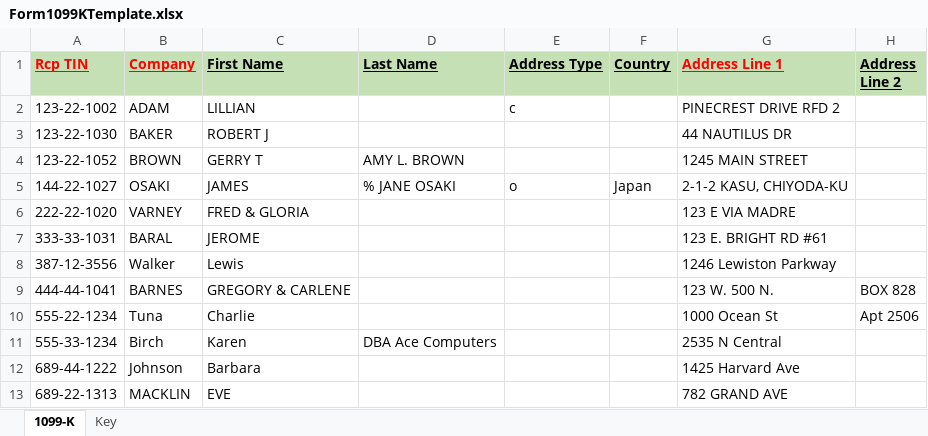
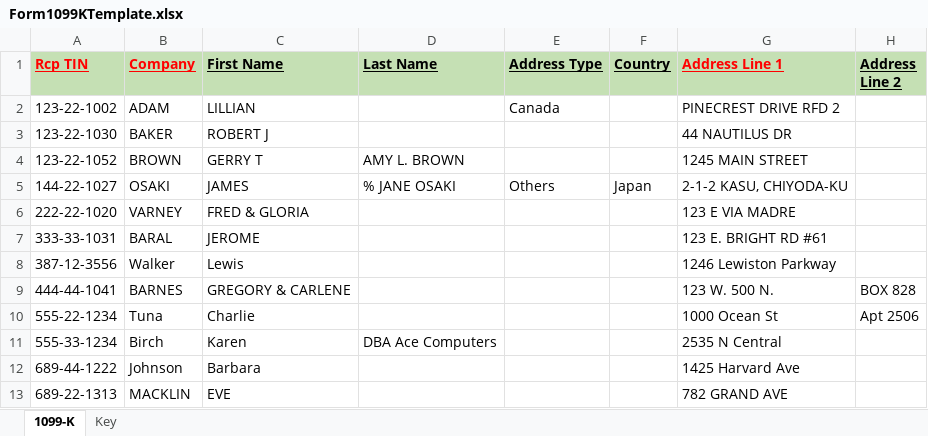
Before and after one commit to evolvedtax/EvoTaxPortal, an Excel workbook: EvolvedTax_Institute/wwwroot/Templates/Form1099KTemplate.xlsx, sheet 1099-K, drawn as a sheet; only a part is shown; values as stored, in another font and other column widths than the file's, no borders; the diff names each change by its address in the sheet, - before the commit and + after, or states it on an @@ line.

```diff
--- a/EvolvedTax_Institute/wwwroot/Templates/Form1099KTemplate.xlsx (sheet 1099-K)
+++ b/EvolvedTax_Institute/wwwroot/Templates/Form1099KTemplate.xlsx (sheet 1099-K)
-E2 (Address Type): c
+E2 (Address Type): Canada
-E5 (Address Type): o
+E5 (Address Type): Others
```
Also changed, not shown: EvolvedTax_Institute/wwwroot/Templates/Form1099DIVTemplate.xlsx, EvolvedTax_Institute/wwwroot/Templates/Form1099MISCTemplate.xlsx, 22 other files.
